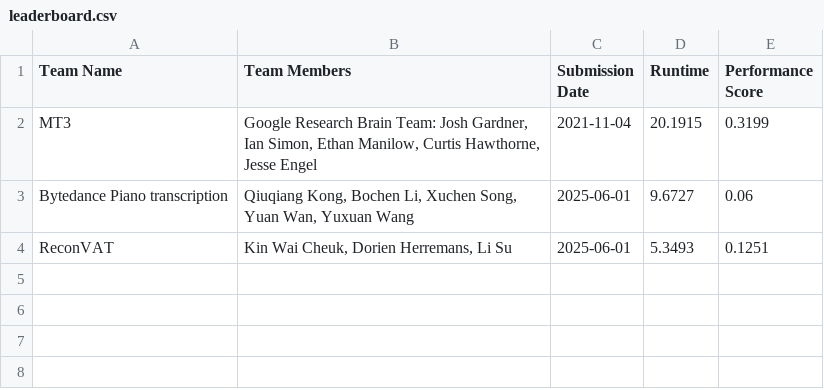
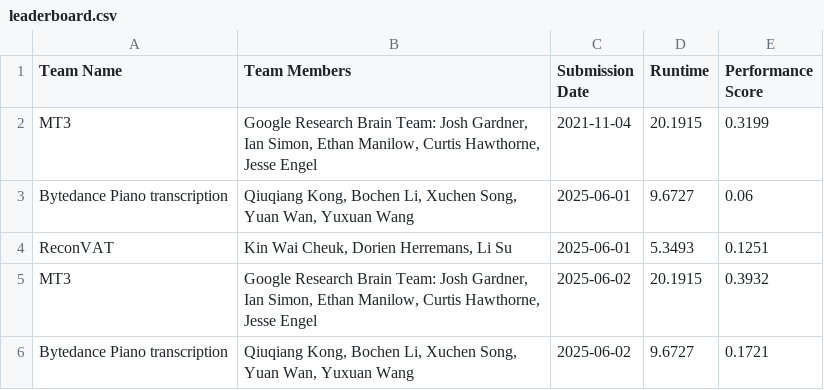
Before and after one commit to ai4musicians/ai4musicians.github.io, a CSV file: transcription/leaderboard/leaderboard.csv, drawn as a sheet.

```diff
--- a/transcription/leaderboard/leaderboard.csv
+++ b/transcription/leaderboard/leaderboard.csv
@@ -4 +4,3 @@ Bytedance Piano transcription,"Qiuqiang Kong, Bochen Li, Xuchen Song, Yuan Wan,
 ReconVAT,"Kin Wai Cheuk, Dorien Herremans, Li Su",2025-06-01,5.3493,0.1251
+MT3,"Google Research Brain Team: Josh Gardner, Ian Simon, Ethan Manilow, Curtis Hawthorne, Jesse Engel",2025-06-02,20.1915,0.3932
+Bytedance Piano transcription,"Qiuqiang Kong, Bochen Li, Xuchen Song, Yuan Wan, Yuxuan Wang",2025-06-02,9.6727,0.1721
```
Also changed, not shown: 2 other files.
